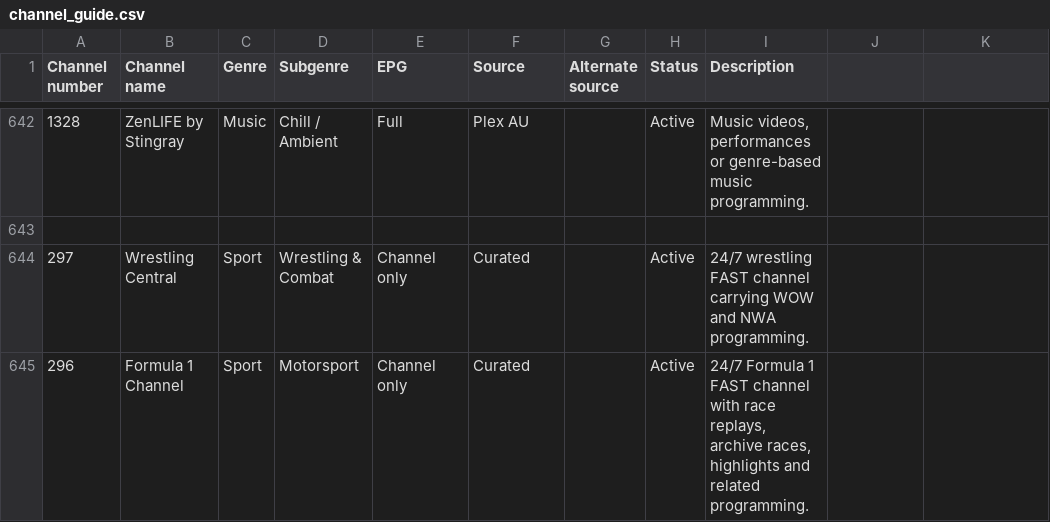
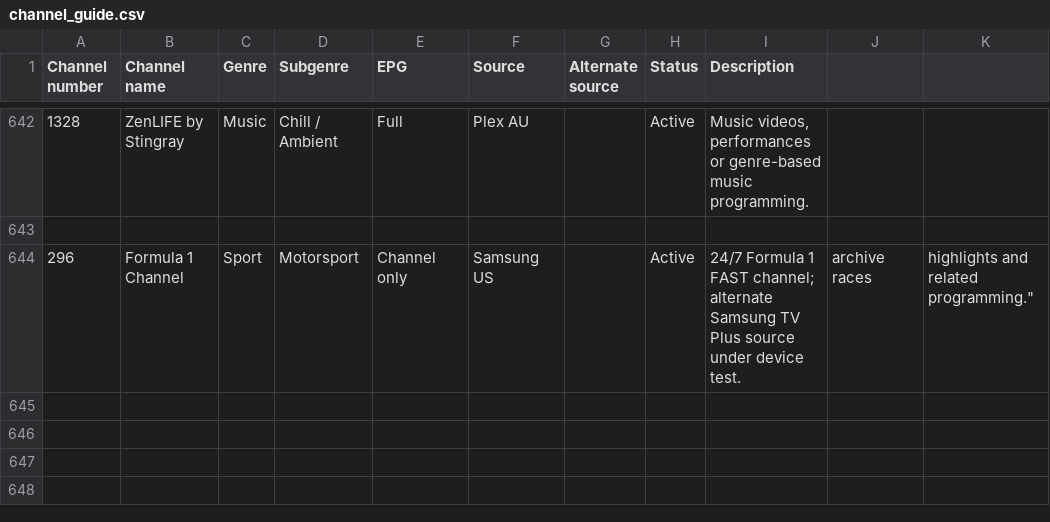
Before and after one commit to safetyblade/autv, a CSV file: channel_guide.csv, drawn as a sheet; only a part is shown, gaps mark what is left out.

Commit message:
data: remove failed Wrestling Central and re-source F1

```diff
--- a/channel_guide.csv
+++ b/channel_guide.csv
@@ -643,3 +643,2 @@ Channel number,Channel name,Genre,Subgenre,EPG,Source,Alternate source,Status,De
 
-297,Wrestling Central,Sport,Wrestling & Combat,Channel only,Curated,,Active,"24/7 wrestling FAST channel carrying WOW and NWA programming."
-296,Formula 1 Channel,Sport,Motorsport,Channel only,Curated,,Active,"24/7 Formula 1 FAST channel with race replays, archive races, highlights and related programming."
+296,Formula 1 Channel,Sport,Motorsport,Channel only,Samsung US,,Active,"24/7 Formula 1 FAST channel; alternate Samsung TV Plus source under device test.", archive races, highlights and related programming."
```
